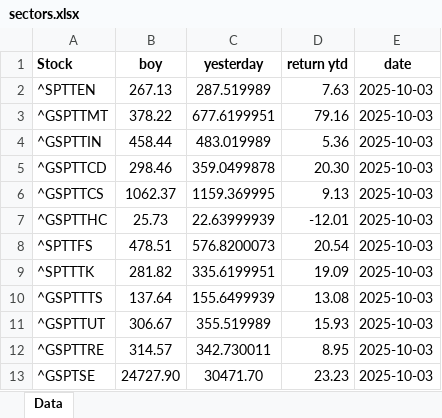
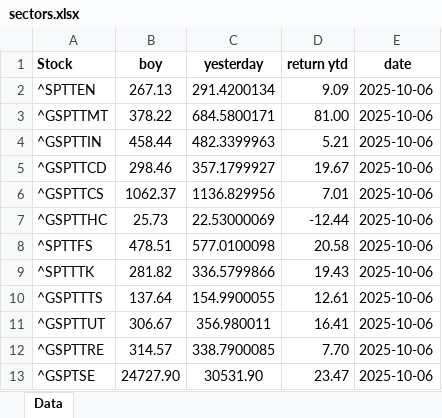
Before and after one commit to mcleancapital/realcpican, an Excel workbook: data/sectors.xlsx, sheet Data, drawn as a sheet; values as stored, in another font and other column widths than the file's, no borders; the diff names each change by its address in the sheet, - before the commit and + after, or states it on an @@ line.

```diff
--- a/data/sectors.xlsx (sheet Data)
+++ b/data/sectors.xlsx (sheet Data)
-C2 (yesterday): 287.519989
+C2 (yesterday): 291.4200134
-D2 (return ytd): 7.63
+D2 (return ytd): 9.09
-E2:E13 (date): 2025-10-03
+E2:E13 (date): 2025-10-06
-C3 (yesterday): 677.6199951
+C3 (yesterday): 684.5800171
-D3 (return ytd): 79.16
+D3 (return ytd): 81.00
-C4 (yesterday): 483.019989
+C4 (yesterday): 482.3399963
-D4 (return ytd): 5.36
+D4 (return ytd): 5.21
-C5 (yesterday): 359.0499878
+C5 (yesterday): 357.1799927
-D5 (return ytd): 20.30
+D5 (return ytd): 19.67
-C6 (yesterday): 1159.369995
+C6 (yesterday): 1136.829956
-D6 (return ytd): 9.13
+D6 (return ytd): 7.01
-C7 (yesterday): 22.63999939
+C7 (yesterday): 22.53000069
-D7 (return ytd): -12.01
+D7 (return ytd): -12.44
-C8 (yesterday): 576.8200073
+C8 (yesterday): 577.0100098
-D8 (return ytd): 20.54
+D8 (return ytd): 20.58
-C9 (yesterday): 335.6199951
+C9 (yesterday): 336.5799866
-D9 (return ytd): 19.09
+D9 (return ytd): 19.43
-C10 (yesterday): 155.6499939
+C10 (yesterday): 154.9900055
-D10 (return ytd): 13.08
+D10 (return ytd): 12.61
-C11 (yesterday): 355.519989
+C11 (yesterday): 356.980011
-D11 (return ytd): 15.93
+D11 (return ytd): 16.41
-C12 (yesterday): 342.730011
+C12 (yesterday): 338.7900085
-D12 (return ytd): 8.95
+D12 (return ytd): 7.70
-C13 (yesterday): 30471.70
+C13 (yesterday): 30531.90
-D13 (return ytd): 23.23
+D13 (return ytd): 23.47
```
